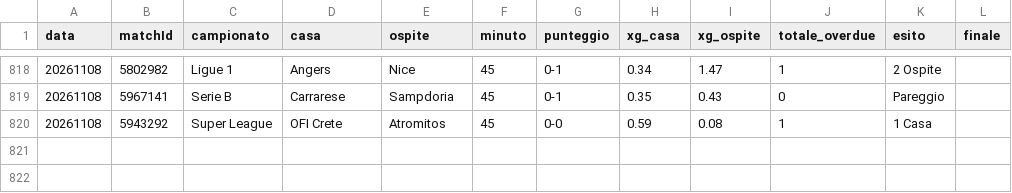
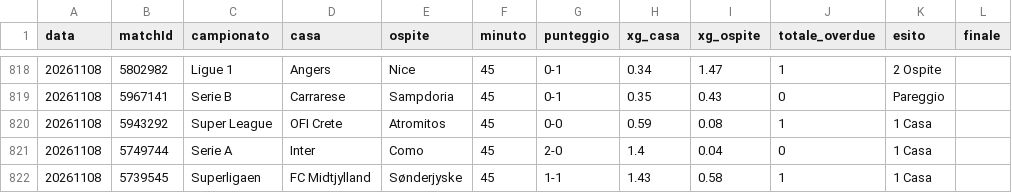
Before and after one commit to edbass1/xg-overdue-live, a CSV file: storico.csv, drawn as a sheet; only a part is shown, gaps mark what is left out; the diff names each change by its address in the sheet, - before the commit and + after, or states it on an @@ line.

```diff
--- a/storico.csv
+++ b/storico.csv
+row 821: 20261108 | 5749744 | Serie A | Inter | Como | 45 | 2-0 | 1.4 | 0.04 | 0 | 1 Casa
+row 822: 20261108 | 5739545 | Superligaen | FC Midtjylland | Sønderjyske | 45 | 1-1 | 1.43 | 0.58 | 1 | 1 Casa
```
Also changed, not shown: 3 other files.
